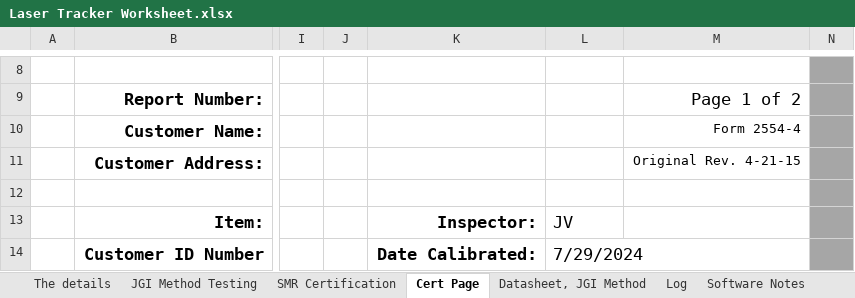
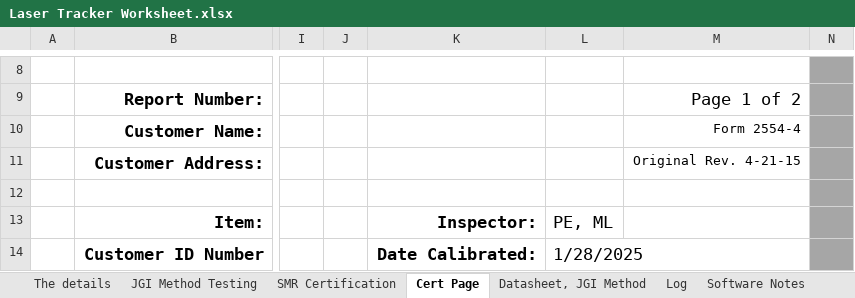
Before and after one commit to Johnson-Gage-Inspection-Inc/xl-Laser-Tracker-Worksheet, an Excel workbook: Laser Tracker Worksheet.xlsx, sheet Cert Page, drawn as a sheet; only a part is shown, gaps mark what is left out; values as stored, in another font and other column widths than the file's, no borders; charts and pictures not drawn; the diff covers the shown part only; the diff names each change by its address in the sheet, - before the commit and + after, or states it on an @@ line.

```diff
--- a/Laser Tracker Worksheet.xlsx (sheet Cert Page)
+++ b/Laser Tracker Worksheet.xlsx (sheet Cert Page)
-L13: JV
+L13: PE, ML
-L14: 7/29/2024
+L14: 1/28/2025
```
Also changed, not shown: 13 edited cells elsewhere in this sheet, sheet JGI Method Testing, sheet SMR Certification, sheet Datasheet, JGI Method, sheet The details, sheet tracker specs, formulas that keep their value, charts or pictures.
